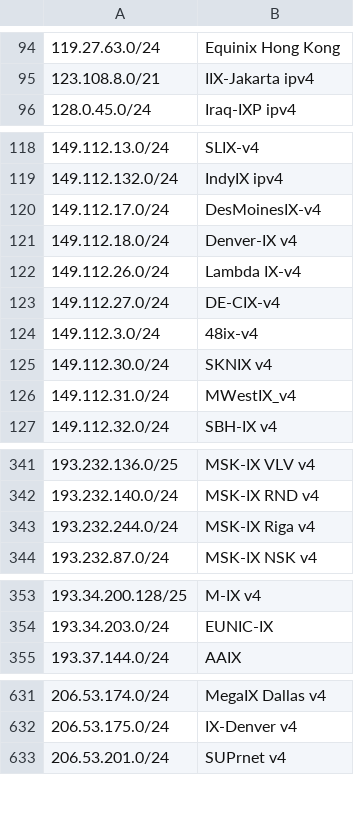
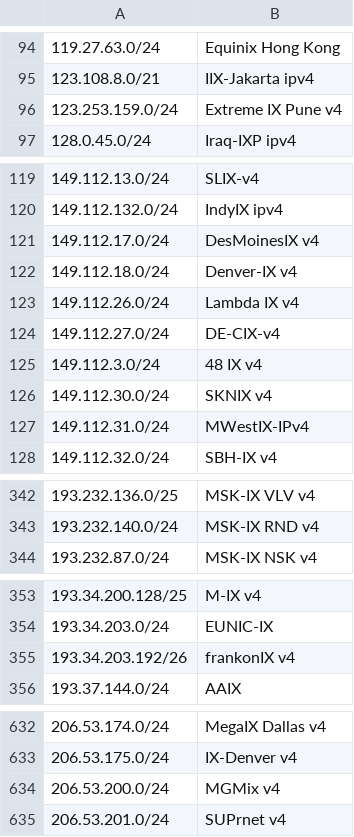
Before and after one commit to haensen/ix-networks, a CSV file: ix_ip4.csv, drawn as a sheet; only a part is shown, gaps mark what is left out; removed rows and columns are numbered as before the commit, all else as after; the diff covers the shown part only; the diff names each change by its address in the sheet, - before the commit and + after, or states it on an @@ line.

```diff
--- a/ix_ip4.csv
+++ b/ix_ip4.csv
+row 96: 123.253.159.0/24 | Extreme IX Pune v4
-B121: DesMoinesIX-v4
+B121: DesMoinesIX v4
-B123: Lambda IX-v4
+B123: Lambda IX v4
-B125: 48ix-v4
+B125: 48 IX v4
-B127: MWestIX_v4
+B127: MWestIX-IPv4
-row 343: 193.232.244.0/24 | MSK-IX Riga v4
+row 355: 193.34.203.192/26 | frankonIX v4
+row 634: 206.53.200.0/24 | MGMix v4
```
Also changed, not shown: 6 edited cells elsewhere in this file, ix_ip6.csv.
